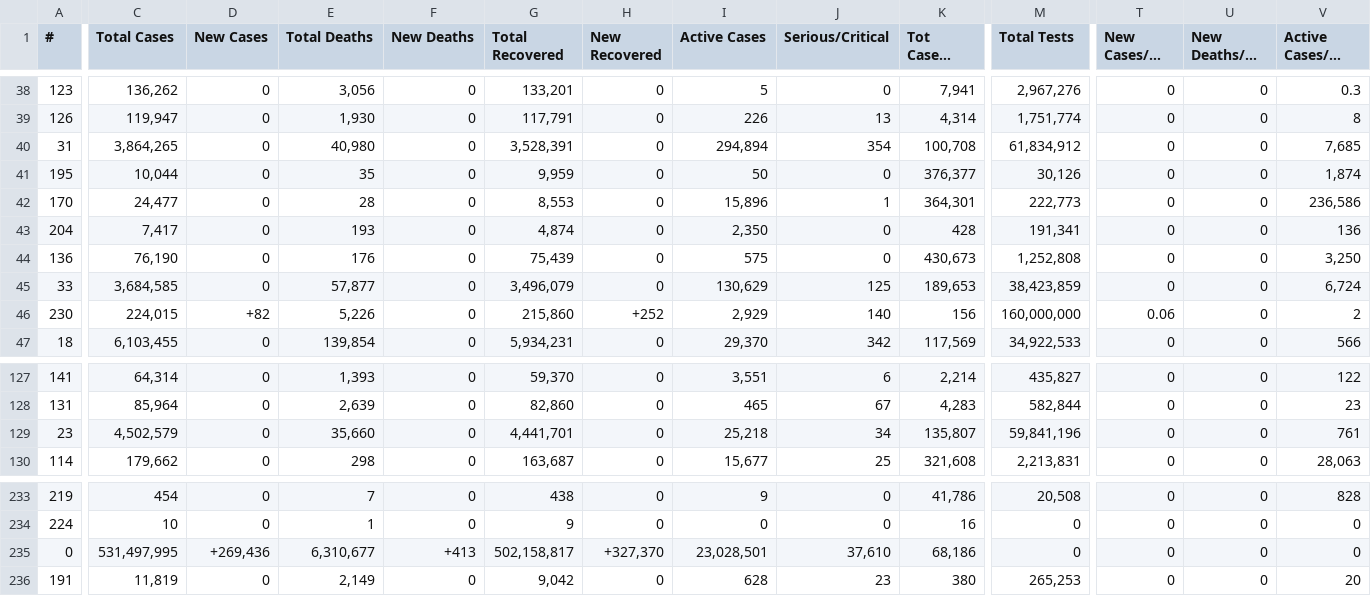
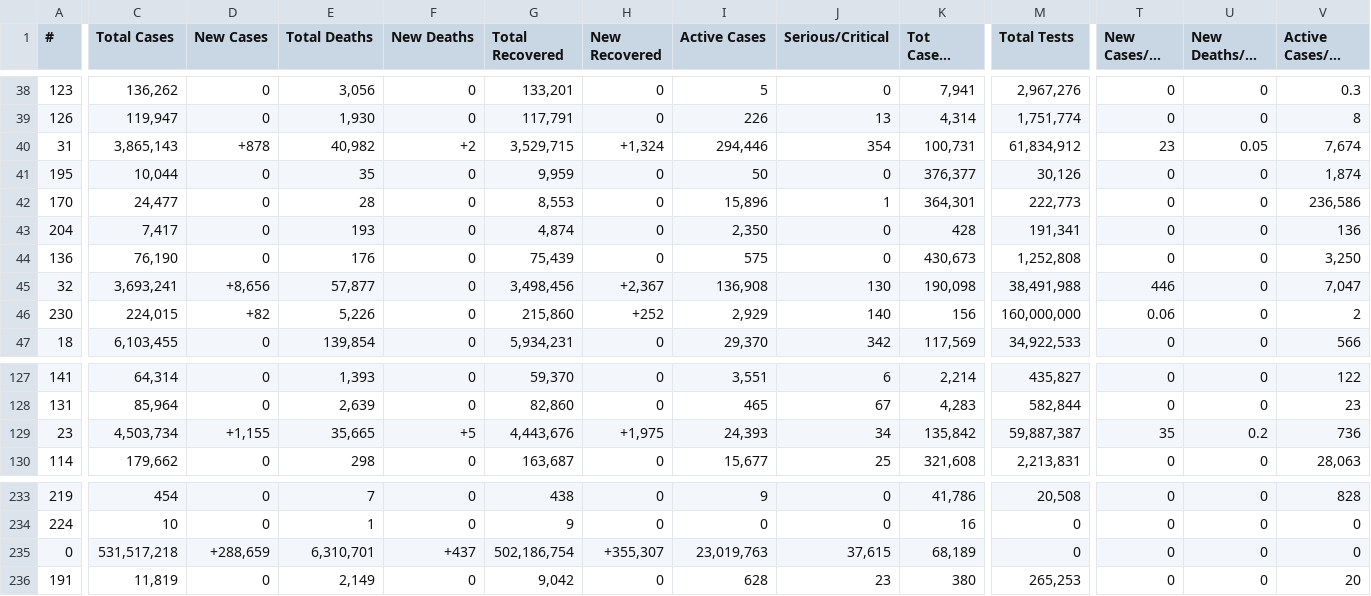
Before and after one commit to Leif753/Corona, a CSV file: cases.csv, drawn as a sheet; only a part is shown, gaps mark what is left out; long unchanged cells end in …; removed rows and columns are numbered as before the commit, all else as after; rows hold the shown columns only; the diff covers the shown part only; the diff names each change by its address in the sheet, - before the commit and + after, or states it on an @@ line.

```diff
--- a/cases.csv
+++ b/cases.csv
-C40 (Total Cases): 3,864,265
+C40 (Total Cases): 3,865,143
-D40 (New Cases): 0
+D40 (New Cases): +878
-E40 (Total Deaths): 40,980
+E40 (Total Deaths): 40,982
-F40 (New Deaths): 0
+F40 (New Deaths): +2
-G40 (Total Recovered): 3,528,391
+G40 (Total Recovered): 3,529,715
-H40 (New Recovered): 0
+H40 (New Recovered): +1,324
-I40 (Active Cases): 294,894
+I40 (Active Cases): 294,446
-K40 (Tot Cases/ 1M pop): 100,708
+K40 (Tot Cases/ 1M pop): 100,731
-T40 (New Cases/1M pop): 0
+T40 (New Cases/1M pop): 23
-U40 (New Deaths/1M pop): 0
+U40 (New Deaths/1M pop): 0.05
-V40 (Active Cases/1M pop): 7,685
+V40 (Active Cases/1M pop): 7,674
-row 45: 33 | 3,684,585 | 0 | 57,877 | 0 | 3,496,079 | 0 | 130,629 | 125 | 189,653 | 38,423,859 | 0 | 0 | 6,724
+row 45: 32 | 3,693,241 | +8,656 | 57,877 | 0 | 3,498,456 | +2,367 | 136,908 | 130 | 190,098 | 38,491,988 | 446 | 0 | 7,047
-C129 (Total Cases): 4,502,579
+C129 (Total Cases): 4,503,734
-D129 (New Cases): 0
+D129 (New Cases): +1,155
-E129 (Total Deaths): 35,660
+E129 (Total Deaths): 35,665
-F129 (New Deaths): 0
+F129 (New Deaths): +5
-G129 (Total Recovered): 4,441,701
+G129 (Total Recovered): 4,443,676
-H129 (New Recovered): 0
+H129 (New Recovered): +1,975
-I129 (Active Cases): 25,218
+I129 (Active Cases): 24,393
-K129 (Tot Cases/ 1M pop): 135,807
+K129 (Tot Cases/ 1M pop): 135,842
-M129 (Total Tests): 59,841,196
+M129 (Total Tests): 59,887,387
-T129 (New Cases/1M pop): 0
+T129 (New Cases/1M pop): 35
-U129 (New Deaths/1M pop): 0
+U129 (New Deaths/1M pop): 0.2
-V129 (Active Cases/1M pop): 761
+V129 (Active Cases/1M pop): 736
-C235 (Total Cases): 531,497,995
+C235 (Total Cases): 531,517,218
-D235 (New Cases): +269,436
+D235 (New Cases): +288,659
-E235 (Total Deaths): 6,310,677
+E235 (Total Deaths): 6,310,701
-F235 (New Deaths): +413
+F235 (New Deaths): +437
-G235 (Total Recovered): 502,158,817
+G235 (Total Recovered): 502,186,754
-H235 (New Recovered): +327,370
+H235 (New Recovered): +355,307
-I235 (Active Cases): 23,028,501
+I235 (Active Cases): 23,019,763
-J235 (Serious/Critical): 37,610
+J235 (Serious/Critical): 37,615
-K235 (Tot Cases/ 1M pop): 68,186
+K235 (Tot Cases/ 1M pop): 68,189
```
Also changed, not shown: 123 edited cells elsewhere in this file, 1 other file.
